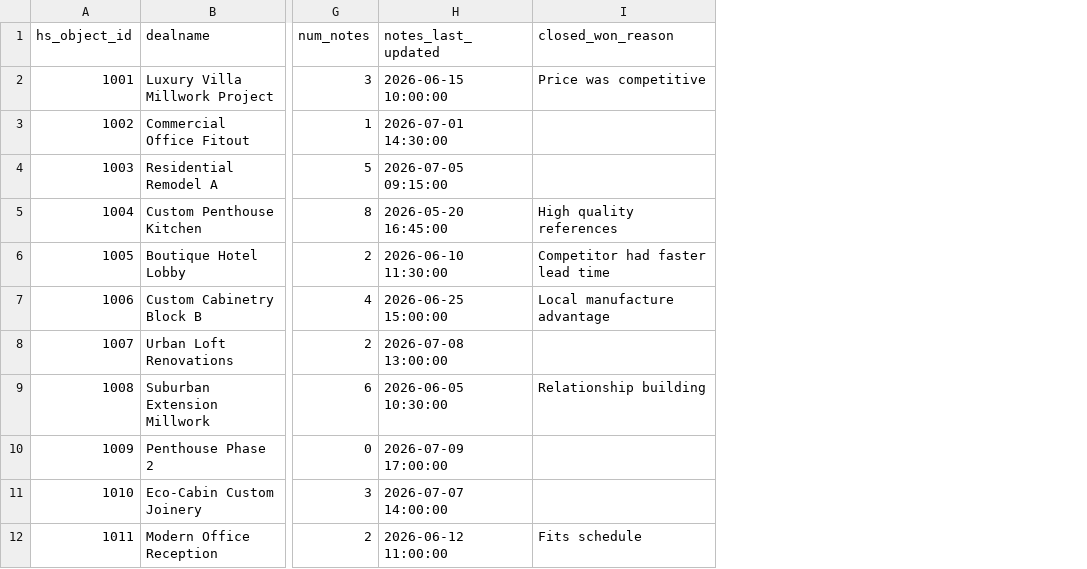
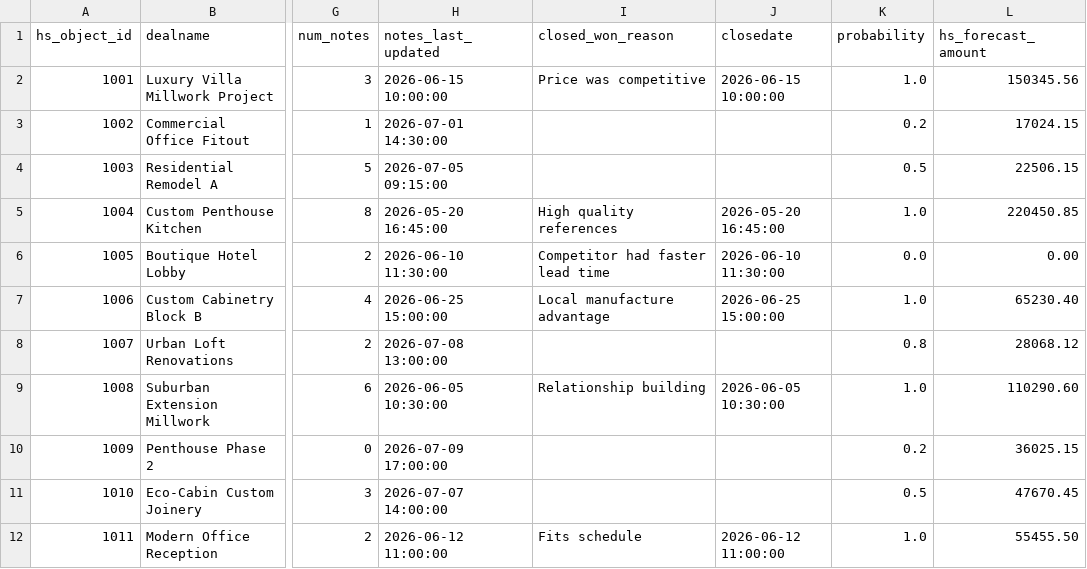
Before and after one commit to thong-pm/public.dlt-pipeline-orchestration, a CSV file: dbt_transform/seeds/seed_hubspot_deals.csv, drawn as a sheet; only a part is shown, gaps mark what is left out; the diff names each change by its address in the sheet, - before the commit and + after, or states it on an @@ line.

```diff
--- a/dbt_transform/seeds/seed_hubspot_deals.csv
+++ b/dbt_transform/seeds/seed_hubspot_deals.csv
+column J (closedate), rows 2-12: 2026-06-15 10:00:00 |  |  | 2026-05-20 16:45:00 | 2026-06-10 11:30:00 | 2026-06-25 15:00:00 |  | 2026-06-05 10:30:00 |  |  | 2026-06-12 11:00:00
+column K (probability), rows 2-12: 1.0 | 0.2 | 0.5 | 1.0 | 0.0 | 1.0 | 0.8 | 1.0 | 0.2 | 0.5 | 1.0
+column L (hs_forecast_amount), rows 2-12: 150345.56 | 17024.15 | 22506.15 | 220450.85 | 0.00 | 65230.40 | 28068.12 | 110290.60 | 36025.15 | 47670.45 | 55455.50
```
Also changed, not shown: 6 other files.
